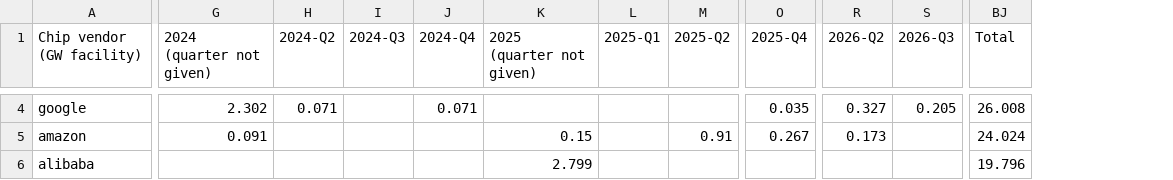
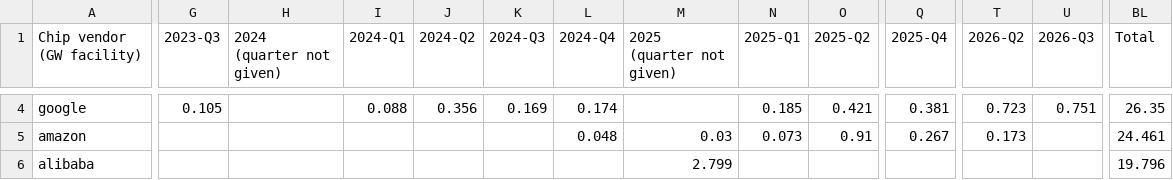
Before and after one commit to bernardhaswell/dcbuildsio, a CSV file: data/pivots/qtr_by_chip_vendor.csv, drawn as a sheet; only a part is shown, gaps mark what is left out; addresses are those after the commit; the diff covers the shown part only; the diff names each change by its address in the sheet, - before the commit and + after, or states it on an @@ line.

```diff
--- a/data/pivots/qtr_by_chip_vendor.csv
+++ b/data/pivots/qtr_by_chip_vendor.csv
+column G (2023-Q3), row 4: 0.105
+column I (2024-Q1), row 4: 0.088
-H4 (2024 (quarter not given)): 2.302
+H4 (2024 (quarter not given)): (empty)
-J4 (2024-Q2): 0.071
+J4 (2024-Q2): 0.356
-K4 (2024-Q3): (empty)
+K4 (2024-Q3): 0.169
-L4 (2024-Q4): 0.071
+L4 (2024-Q4): 0.174
-N4 (2025-Q1): (empty)
+N4 (2025-Q1): 0.185
-O4 (2025-Q2): (empty)
+O4 (2025-Q2): 0.421
-Q4 (2025-Q4): 0.035
+Q4 (2025-Q4): 0.381
-T4 (2026-Q2): 0.327
+T4 (2026-Q2): 0.723
-U4 (2026-Q3): 0.205
+U4 (2026-Q3): 0.751
-BL4 (Total): 26.008
+BL4 (Total): 26.35
-H5 (2024 (quarter not given)): 0.091
+H5 (2024 (quarter not given)): (empty)
-L5 (2024-Q4): (empty)
+L5 (2024-Q4): 0.048
-M5 (2025 (quarter not given)): 0.15
+M5 (2025 (quarter not given)): 0.03
-N5 (2025-Q1): (empty)
+N5 (2025-Q1): 0.073
-BL5 (Total): 24.024
+BL5 (Total): 24.461
```
Also changed, not shown: 86 edited cells elsewhere in this file, data/pivots/qtr_by_developer.csv, data/pivots/qtr_by_end_customer.csv, 21 other files.
